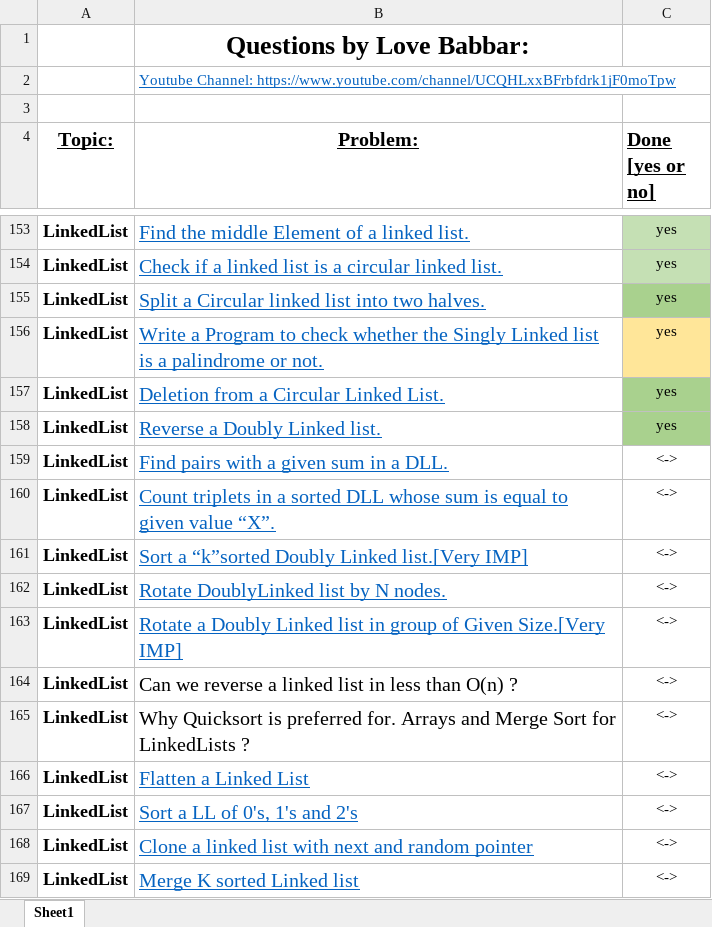
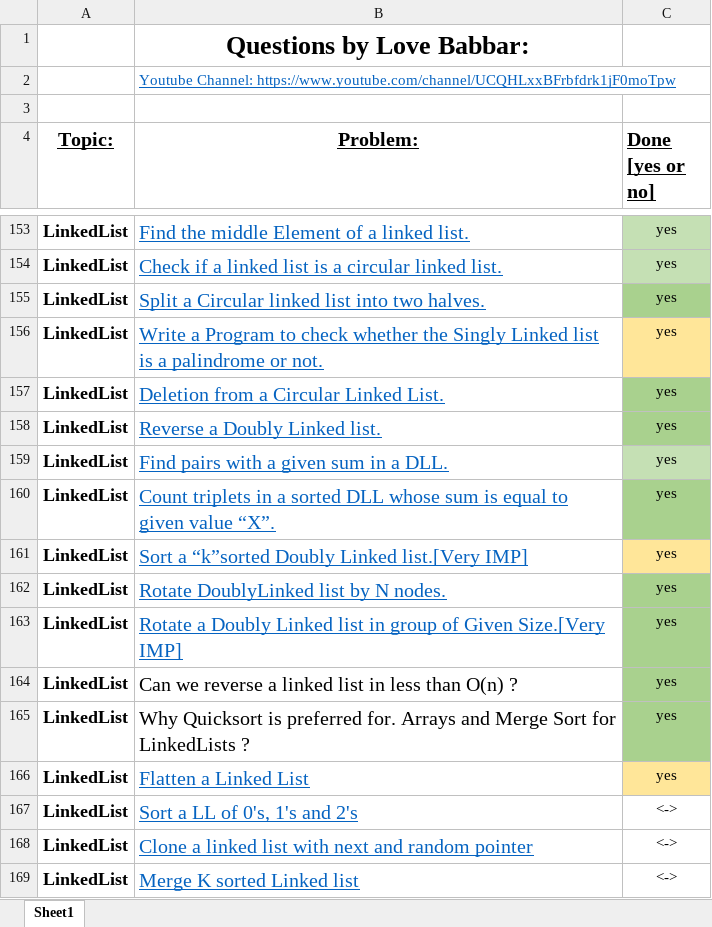
Before and after one commit to Ichigo27/lovebabbar-dsa-sheet, an Excel workbook: FINAL450.xlsx, sheet Sheet1, drawn as a sheet; only a part is shown, gaps mark what is left out; values as stored, in another font and other column widths than the file's, no borders; the diff names each change by its address in the sheet, - before the commit and + after, or states it on an @@ line.

```diff
--- a/FINAL450.xlsx (sheet Sheet1)
+++ b/FINAL450.xlsx (sheet Sheet1)
-C159:C166 (Done [yes or no]): <->
+C159:C166 (Done [yes or no]): yes
-C159 fill: none
+C159 fill: #C5E0B4
-C160 fill: none
+C160 fill: #A9D18E
-C161 fill: none
+C161 fill: #FFE699
-C162:C165 fill: none
+C162:C165 fill: #A9D18E
-C166 fill: none
+C166 fill: #FFE699
```
Also changed, not shown: 4 other files.
